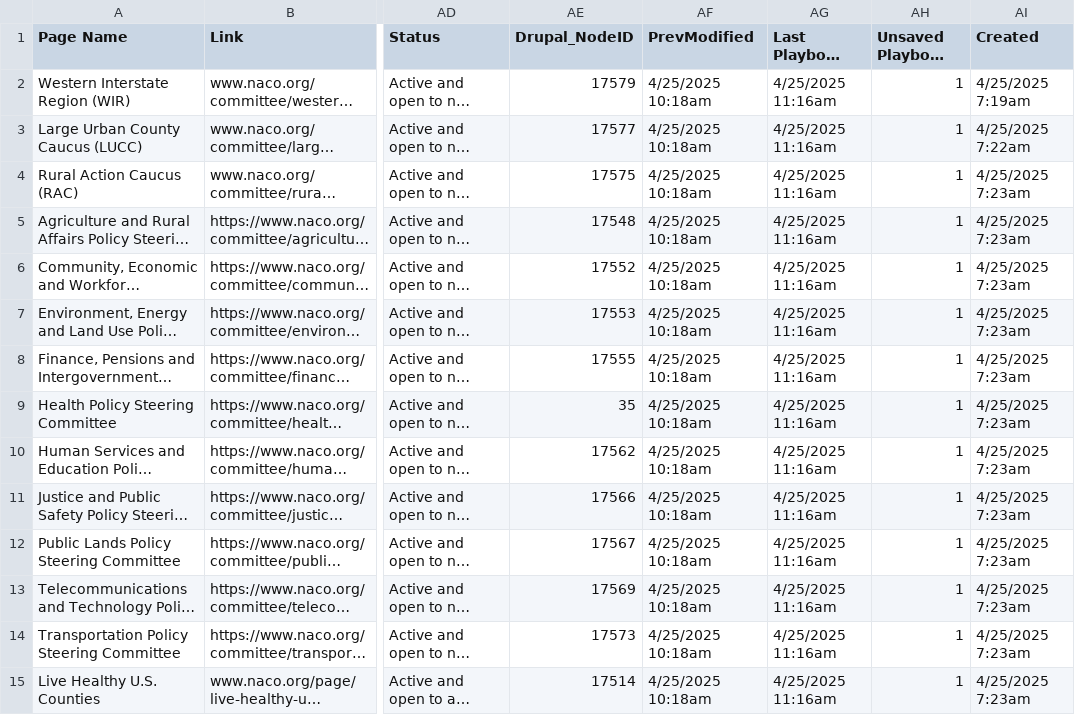
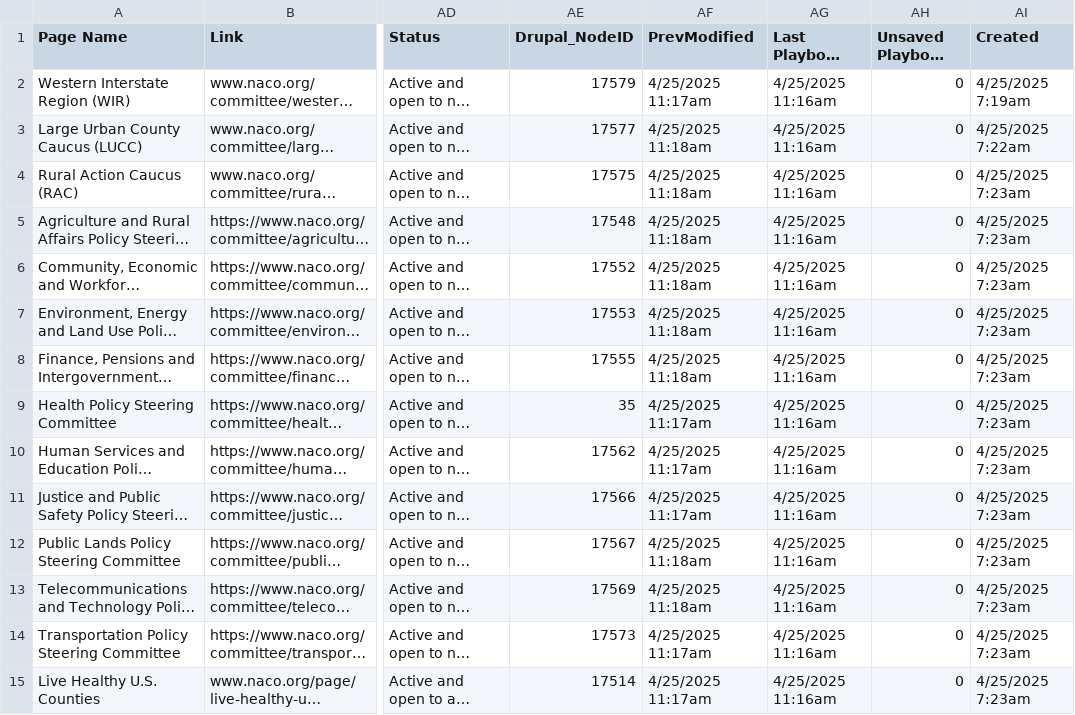
Before and after one commit to NACoDigTeam/naco-tables, a CSV file: naco-playbook.csv, drawn as a sheet; only a part is shown, gaps mark what is left out; long unchanged cells end in …; the diff covers the shown part only; the diff names each change by its address in the sheet, - before the commit and + after, or states it on an @@ line.

Commit message:
Update CSV from Airtable automation

```diff
--- a/naco-playbook.csv
+++ b/naco-playbook.csv
-AF2 (PrevModified): 4/25/2025 10:18am
+AF2 (PrevModified): 4/25/2025 11:17am
-AH2:AH15 (Unsaved Playbook Edits?): 1
+AH2:AH15 (Unsaved Playbook Edits?): 0
-AF3:AF8 (PrevModified): 4/25/2025 10:18am
+AF3:AF8 (PrevModified): 4/25/2025 11:18am
-AF9:AF11 (PrevModified): 4/25/2025 10:18am
+AF9:AF11 (PrevModified): 4/25/2025 11:17am
-AF12:AF13 (PrevModified): 4/25/2025 10:18am
+AF12:AF13 (PrevModified): 4/25/2025 11:18am
-AF14:AF15 (PrevModified): 4/25/2025 10:18am
+AF14:AF15 (PrevModified): 4/25/2025 11:17am
```
Also changed, not shown: 86 edited cells elsewhere in this file.
